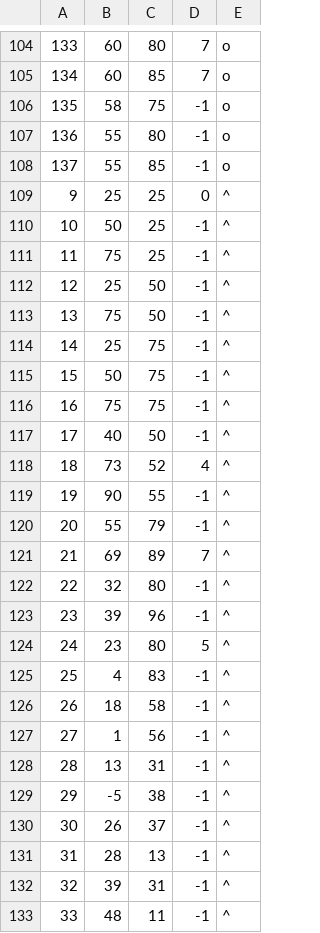
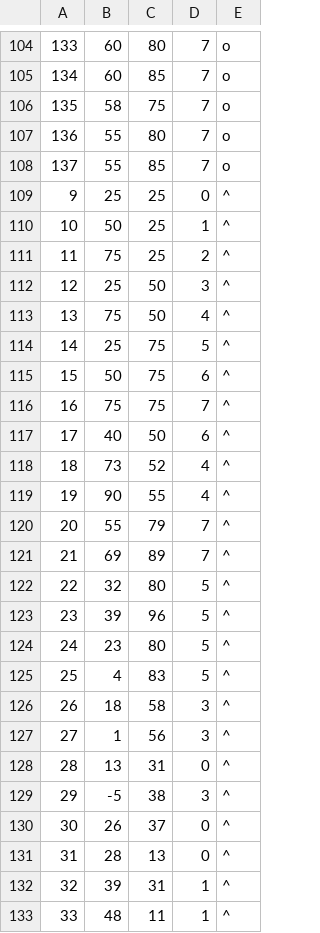
Before and after one commit to Routing-Problems-in-Green-Logistic/2E_EVRPTW, a CSV file: Cluster/cluster.csv, drawn as a sheet; only a part is shown, gaps mark what is left out; the diff covers the shown part only.

```diff
--- a/Cluster/cluster.csv
+++ b/Cluster/cluster.csv
@@ -105,29 +105,29 @@
 134, 60, 85, 7, o
-135, 58, 75, -1, o
-136, 55, 80, -1, o
-137, 55, 85, -1, o
+135, 58, 75, 7, o
+136, 55, 80, 7, o
+137, 55, 85, 7, o
 9, 25, 25, 0, ^
-10, 50, 25, -1, ^
-11, 75, 25, -1, ^
-12, 25, 50, -1, ^
-13, 75, 50, -1, ^
-14, 25, 75, -1, ^
-15, 50, 75, -1, ^
-16, 75, 75, -1, ^
-17, 40, 50, -1, ^
+10, 50, 25, 1, ^
+11, 75, 25, 2, ^
+12, 25, 50, 3, ^
+13, 75, 50, 4, ^
+14, 25, 75, 5, ^
+15, 50, 75, 6, ^
+16, 75, 75, 7, ^
+17, 40, 50, 6, ^
 18, 73, 52, 4, ^
-19, 90, 55, -1, ^
-20, 55, 79, -1, ^
+19, 90, 55, 4, ^
+20, 55, 79, 7, ^
 21, 69, 89, 7, ^
-22, 32, 80, -1, ^
-23, 39, 96, -1, ^
+22, 32, 80, 5, ^
+23, 39, 96, 5, ^
 24, 23, 80, 5, ^
-25, 4, 83, -1, ^
-26, 18, 58, -1, ^
-27, 1, 56, -1, ^
-28, 13, 31, -1, ^
-29, -5, 38, -1, ^
-30, 26, 37, -1, ^
-31, 28, 13, -1, ^
-32, 39, 31, -1, ^
-33, 48, 11, -1, ^
+25, 4, 83, 5, ^
+26, 18, 58, 3, ^
+27, 1, 56, 3, ^
+28, 13, 31, 0, ^
+29, -5, 38, 3, ^
+30, 26, 37, 0, ^
+31, 28, 13, 0, ^
+32, 39, 31, 1, ^
+33, 48, 11, 1, ^
```
Also changed, not shown: 56 edited cells elsewhere in this file, 4 other files.
